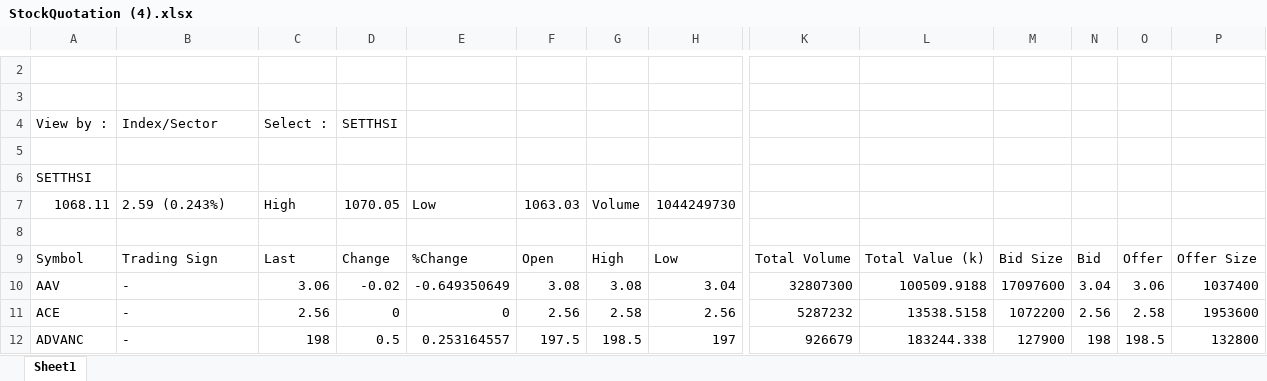
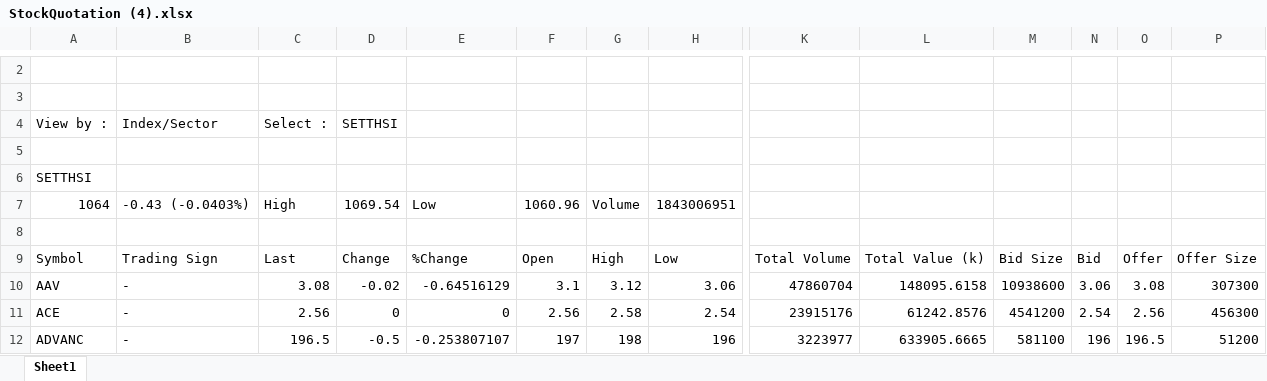
Before and after one commit to santimcs/A7, an Excel workbook: Excel/StockQuotation (4).xlsx, sheet Sheet1, drawn as a sheet; only a part is shown, gaps mark what is left out; values as stored, in another font and other column widths than the file's, no borders; removed rows and columns are numbered as before the commit, all else as after; rows hold the shown columns only; the diff covers the shown part only; the diff names each change by its address in the sheet, - before the commit and + after, or states it on an @@ line.

```diff
--- a/Excel/StockQuotation (4).xlsx (sheet Sheet1)
+++ b/Excel/StockQuotation (4).xlsx (sheet Sheet1)
-row 7: 1068.11 | 2.59 (0.243%) | High | 1070.05 | Low | 1063.03 | Volume | 1044249730
+row 7: 1064 | -0.43 (-0.0403%) | High | 1069.54 | Low | 1060.96 | Volume | 1843006951
-C10: 3.06
+C10: 3.08
-E10: -0.649350649
+E10: -0.64516129
-F10: 3.08
+F10: 3.1
-G10: 3.08
+G10: 3.12
-H10: 3.04
+H10: 3.06
-K10: 32807300
+K10: 47860704
-L10: 100509.9188
+L10: 148095.6158
-M10: 17097600
+M10: 10938600
-N10: 3.04
+N10: 3.06
-O10: 3.06
+O10: 3.08
-P10: 1037400
+P10: 307300
-H11: 2.56
+H11: 2.54
-K11: 5287232
+K11: 23915176
-L11: 13538.5158
+L11: 61242.8576
-M11: 1072200
+M11: 4541200
-N11: 2.56
+N11: 2.54
-O11: 2.58
+O11: 2.56
-P11: 1953600
+P11: 456300
-C12: 198
+C12: 196.5
-D12: 0.5
+D12: -0.5
-E12: 0.253164557
+E12: -0.253807107
-F12: 197.5
+F12: 197
-G12: 198.5
+G12: 198
-H12: 197
+H12: 196
-K12: 926679
+K12: 3223977
-L12: 183244.338
+L12: 633905.6665
-M12: 127900
+M12: 581100
-N12: 198
+N12: 196
-O12: 198.5
+O12: 196.5
-P12: 132800
+P12: 51200
```
Also changed, not shown: 1289 edited cells elsewhere in this sheet, Excel/StockQuotation (2).xlsx, Excel/StockQuotation (3).xlsx, 31 other files.
